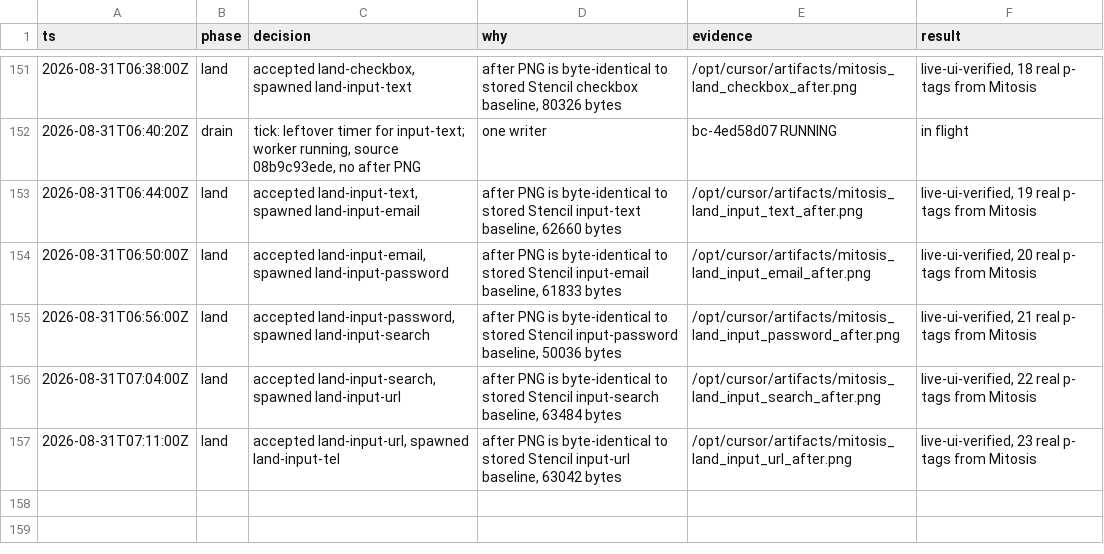
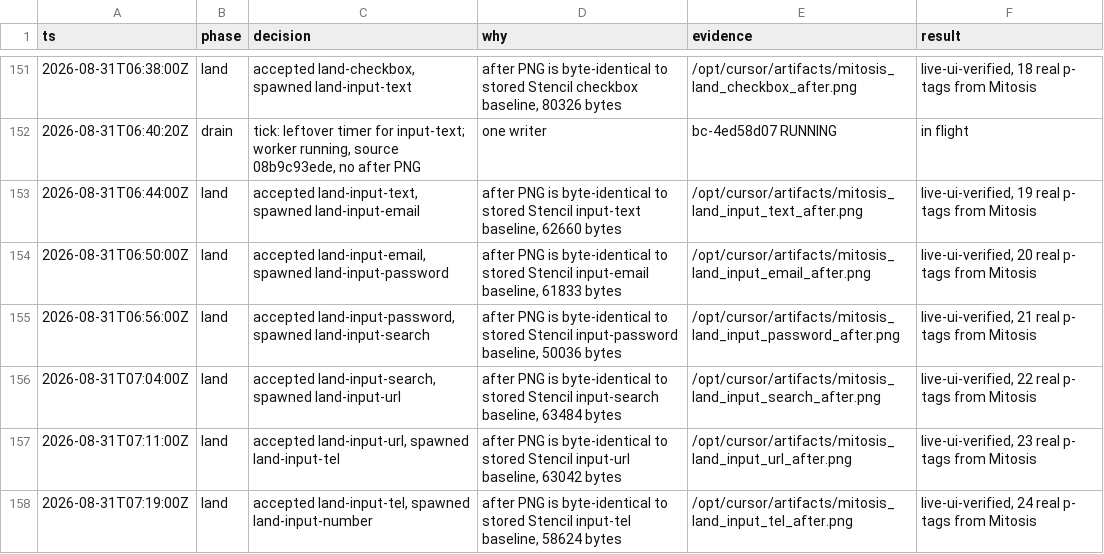
Before and after one commit to kroofy/porsche-design-system, a TSV file: .audit/orchestrate/stencil-to-mitosis/decisions.tsv, drawn as a sheet; only a part is shown, gaps mark what is left out; the diff names each change by its address in the sheet, - before the commit and + after, or states it on an @@ line.

```diff
--- a/.audit/orchestrate/stencil-to-mitosis/decisions.tsv
+++ b/.audit/orchestrate/stencil-to-mitosis/decisions.tsv
+row 158: 2026-08-31T07:19:00Z | land | accepted land-input-tel, spawned land-input-number | after PNG is byte-identical to stored Stencil input-tel baseline, 58624 bytes | /opt/cursor/artifacts/mitosis_land_input_tel_after.png | live-ui-verified, 24 real p- tags from Mitosis
```
Also changed, not shown: .audit/orchestrate/stencil-to-mitosis/ledger.tsv, .audit/orchestrate/stencil-to-mitosis/units.tsv, 2 other files.
